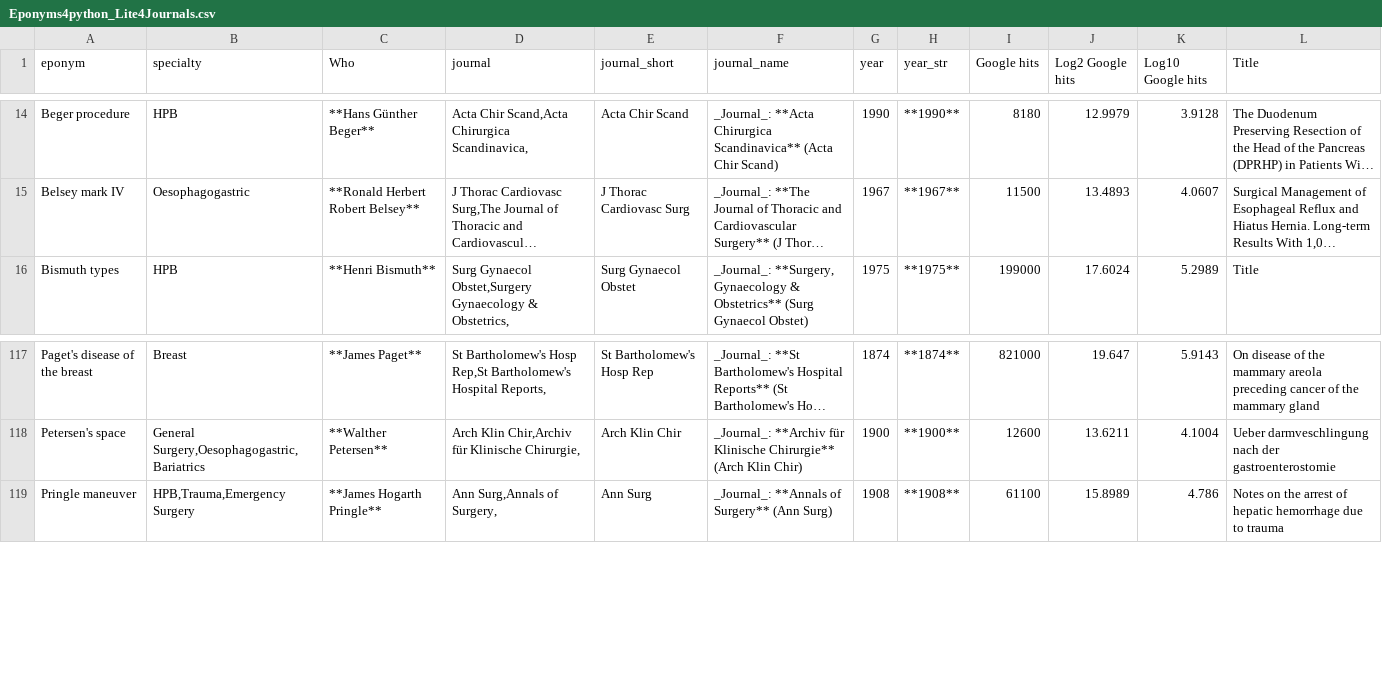
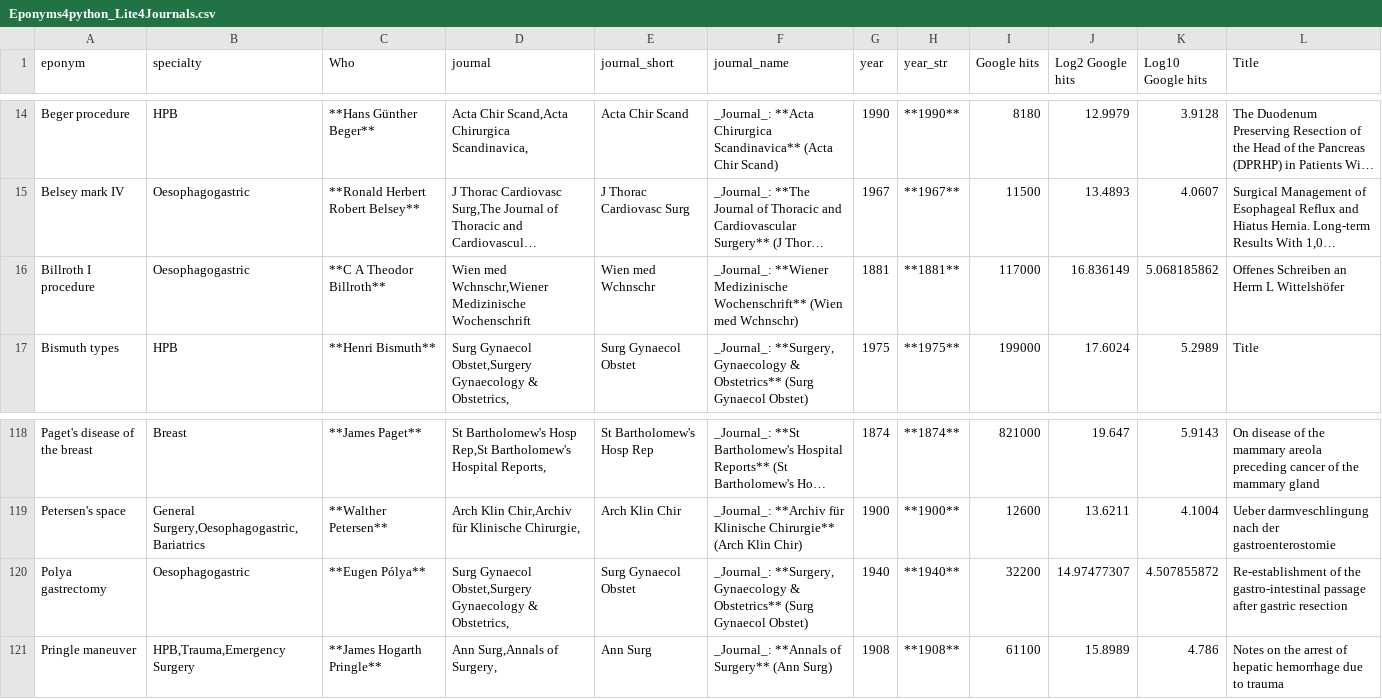
Before and after one commit to HayesAJ83/SurgicalEps_01, a CSV file: Eponyms4python_Lite4Journals.csv, drawn as a sheet; only a part is shown, gaps mark what is left out; long unchanged cells end in …; the diff names each change by its address in the sheet, - before the commit and + after, or states it on an @@ line.

Commit message:
Add files via upload

```diff
--- a/Eponyms4python_Lite4Journals.csv
+++ b/Eponyms4python_Lite4Journals.csv
+row 16: Billroth I procedure | Oesophagogastric | **C A Theodor Billroth** | Wien med Wchnschr,Wiener Medizinische Wochenschrift | Wien med Wchnschr | _Journal_: **Wiener Medizinische Wochenschrift** (Wien med Wchnschr) | 1881 | **1881** | 117000 | 16.836149 | 5.068185862 | Offenes Schreiben an Herrn L Wittelshöfer
+row 120: Polya gastrectomy | Oesophagogastric | **Eugen Pólya** | Surg Gynaecol Obstet,Surgery Gynaecology & Obstetrics, | Surg Gynaecol Obstet | _Journal_: **Surgery, Gynaecology & Obstetrics** (Surg Gynaecol Obstet) | 1940 | **1940** | 32200 | 14.97477307 | 4.507855872 | Re-establishment of the gastro-intestinal passage after gastric resection
```
